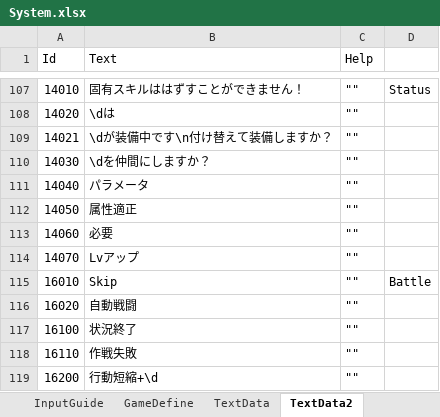
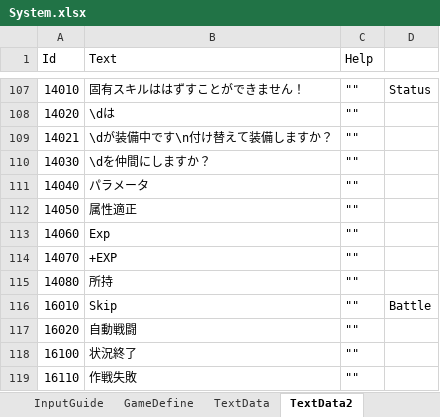
Before and after one commit to seedsclaft/hibikakeut, an Excel workbook: Assets/Data/System.xlsx, sheet TextData2, drawn as a sheet; only a part is shown, gaps mark what is left out; the shorter side is filled out with more unchanged rows; values as stored, in another font and other column widths than the file's, no borders; the diff names each change by its address in the sheet, - before the commit and + after, or states it on an @@ line.

```diff
--- a/Assets/Data/System.xlsx (sheet TextData2)
+++ b/Assets/Data/System.xlsx (sheet TextData2)
-B113 (Text): 必要
+B113 (Text): Exp
-B114 (Text): Lvアップ
+B114 (Text): +EXP
+row 115: 14080 | 所持 | ""
```
Also changed, not shown: Assets/Data/Stages.xlsx, Assets/Data/Troops.xlsx, 32 other files.
